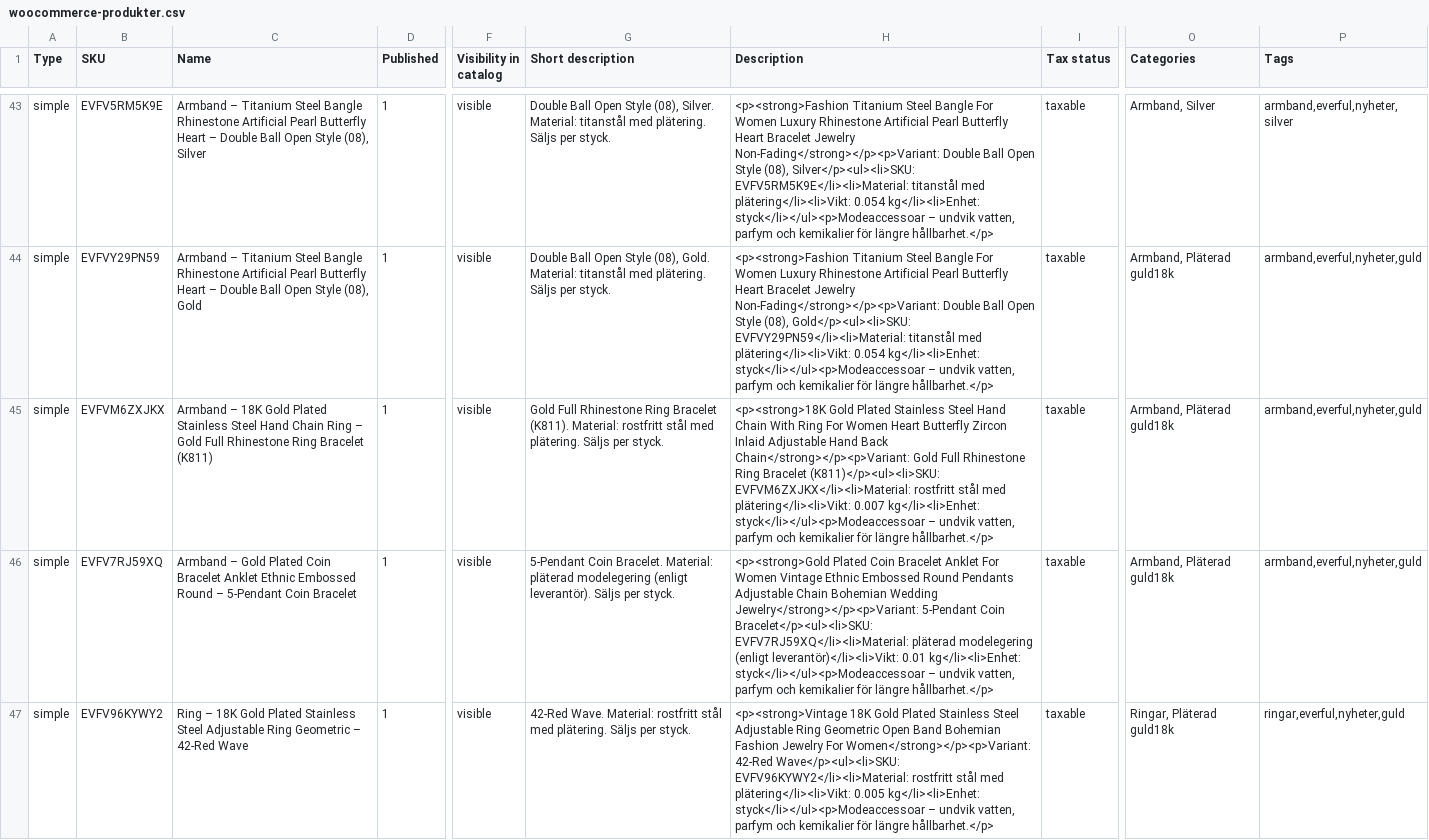
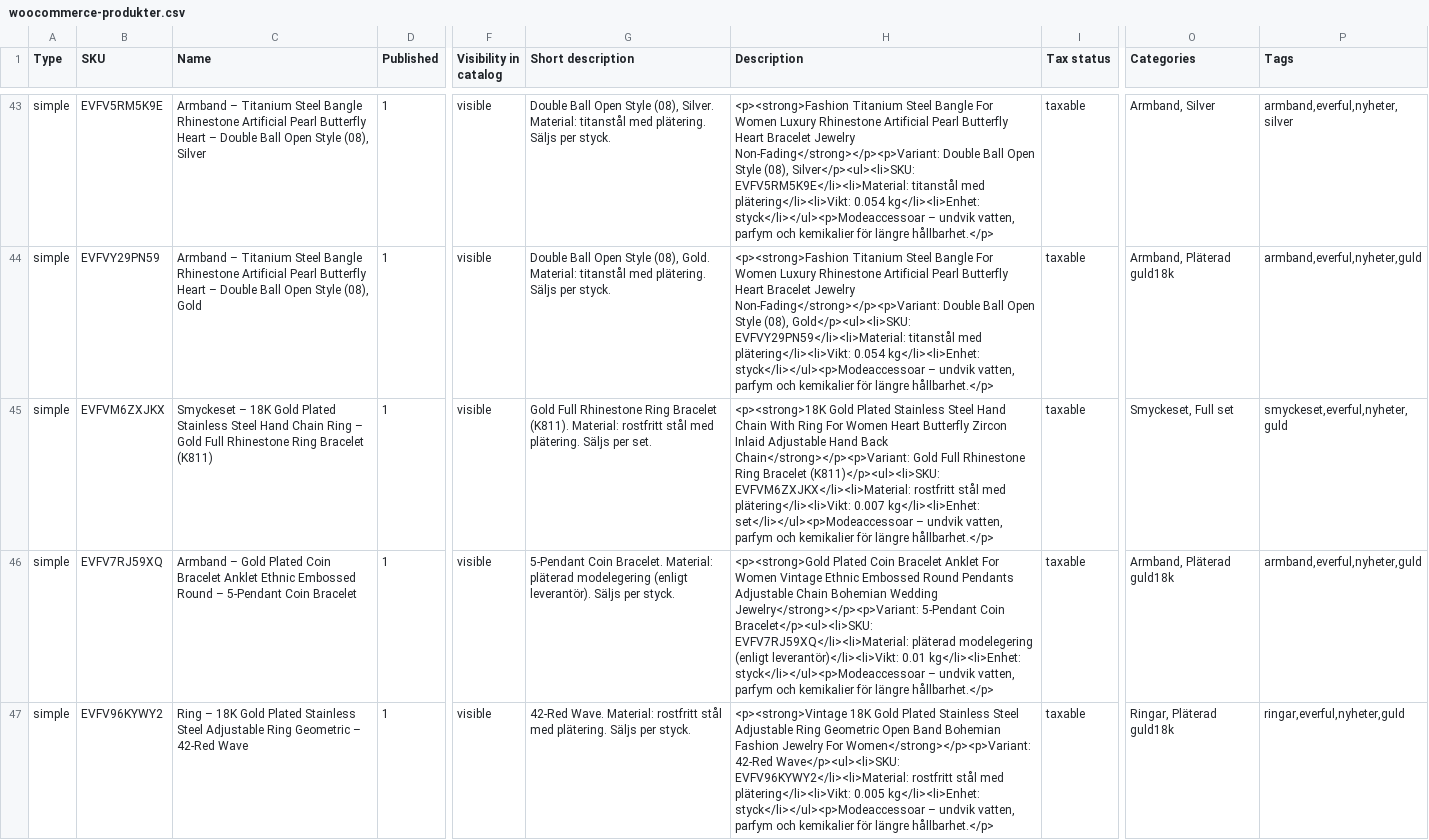
Before and after one commit to lugaindinaw/K-rOnline, a CSV file: ecojewelry-import/woocommerce-produkter.csv, drawn as a sheet; only a part is shown, gaps mark what is left out; the diff covers the shown part only; the diff names each change by its address in the sheet, - before the commit and + after, or states it on an @@ line.

```diff
--- a/ecojewelry-import/woocommerce-produkter.csv
+++ b/ecojewelry-import/woocommerce-produkter.csv
-C45 (Name): Armband – 18K…
+C45 (Name): Smyckeset – 18K…
-G45 (Short description): …Säljs per styck.
+G45 (Short description): …Säljs per set.
-H45 (Description): …0.007 kg</li><li>Enhet: styck</li></ul><p>Modeaccessoar – undvik…
+H45 (Description): …0.007 kg</li><li>Enhet: set</li></ul><p>Modeaccessoar – undvik…
-O45 (Categories): Armband, Pläterad guld18k
+O45 (Categories): Smyckeset, Full set
-P45 (Tags): armband,everful,nyheter,guld
+P45 (Tags): smyckeset,everful,nyheter,guld
```
Also changed, not shown: 20 edited cells elsewhere in this file, ecojewelry-import/prislista-oversikt.csv, 1 other file.
